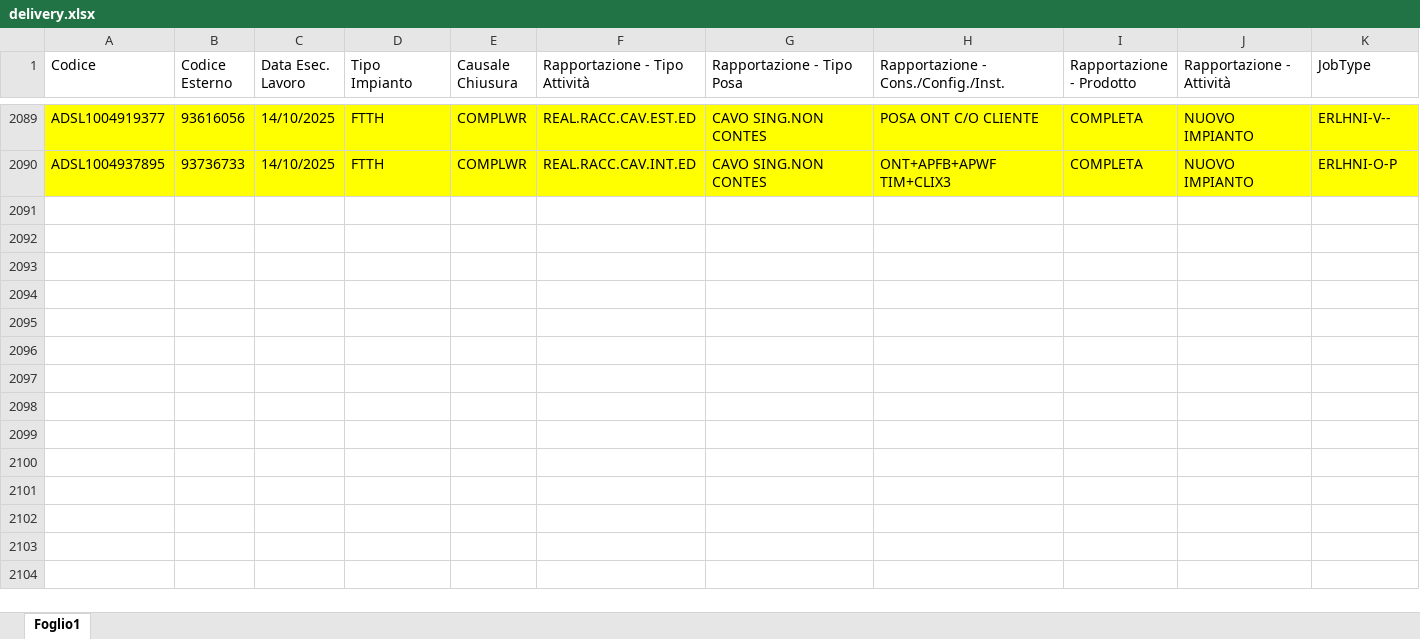
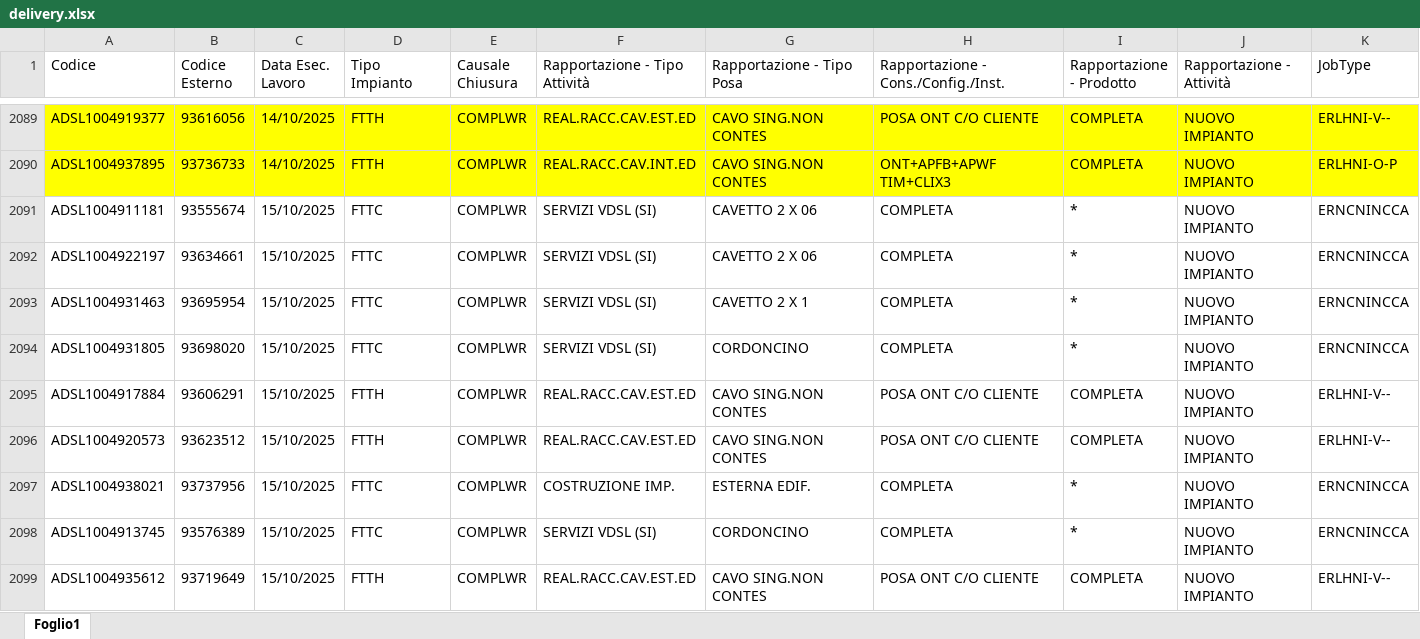
Before and after one commit to lbianco11197/Avanzamento-Delivery, an Excel workbook: delivery.xlsx, sheet Foglio1, drawn as a sheet; only a part is shown, gaps mark what is left out; values as stored, in another font and other column widths than the file's, no borders; rows hold the shown columns only; the diff covers the shown part only; the diff names each change by its address in the sheet, - before the commit and + after, or states it on an @@ line.

Commit message:
Aggiornato delivery.xlsx da lbianco via Streamlit

```diff
--- a/delivery.xlsx (sheet Foglio1)
+++ b/delivery.xlsx (sheet Foglio1)
+row 2091: ADSL1004911181 | 93555674 | 15/10/2025 | FTTC | COMPLWR | SERVIZI VDSL (SI) | CAVETTO 2 X 06 | COMPLETA | * | NUOVO IMPIANTO | ERNCNINCCA
+row 2092: ADSL1004922197 | 93634661 | 15/10/2025 | FTTC | COMPLWR | SERVIZI VDSL (SI) | CAVETTO 2 X 06 | COMPLETA | * | NUOVO IMPIANTO | ERNCNINCCA
+row 2093: ADSL1004931463 | 93695954 | 15/10/2025 | FTTC | COMPLWR | SERVIZI VDSL (SI) | CAVETTO 2 X 1 | COMPLETA | * | NUOVO IMPIANTO | ERNCNINCCA
+row 2094: ADSL1004931805 | 93698020 | 15/10/2025 | FTTC | COMPLWR | SERVIZI VDSL (SI) | CORDONCINO | COMPLETA | * | NUOVO IMPIANTO | ERNCNINCCA
+row 2095: ADSL1004917884 | 93606291 | 15/10/2025 | FTTH | COMPLWR | REAL.RACC.CAV.EST.ED | CAVO SING.NON CONTES | POSA ONT C/O CLIENTE | COMPLETA | NUOVO IMPIANTO | ERLHNI-V--
+row 2096: ADSL1004920573 | 93623512 | 15/10/2025 | FTTH | COMPLWR | REAL.RACC.CAV.EST.ED | CAVO SING.NON CONTES | POSA ONT C/O CLIENTE | COMPLETA | NUOVO IMPIANTO | ERLHNI-V--
+row 2097: ADSL1004938021 | 93737956 | 15/10/2025 | FTTC | COMPLWR | COSTRUZIONE IMP. | ESTERNA EDIF. | COMPLETA | * | NUOVO IMPIANTO | ERNCNINCCA
+row 2098: ADSL1004913745 | 93576389 | 15/10/2025 | FTTC | COMPLWR | SERVIZI VDSL (SI) | CORDONCINO | COMPLETA | * | NUOVO IMPIANTO | ERNCNINCCA
+row 2099: ADSL1004935612 | 93719649 | 15/10/2025 | FTTH | COMPLWR | REAL.RACC.CAV.EST.ED | CAVO SING.NON CONTES | POSA ONT C/O CLIENTE | COMPLETA | NUOVO IMPIANTO | ERLHNI-V--
```
Also changed, not shown: 30 added rows elsewhere in this sheet.
